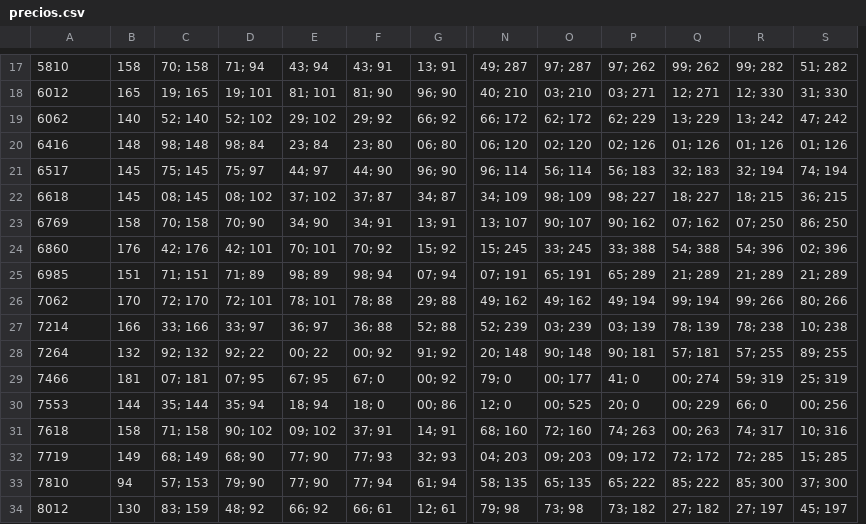
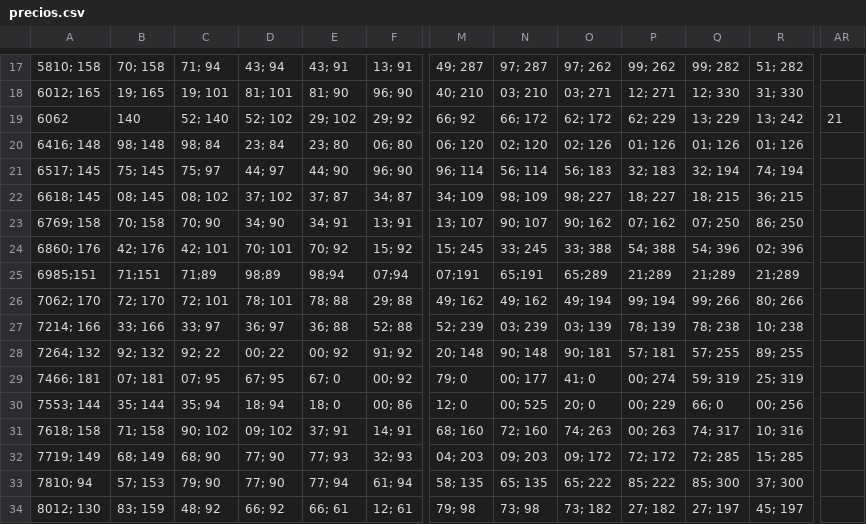
Before and after one commit to datauy/ATuServicio, a CSV file: db/data/2015/precios.csv, drawn as a sheet; only a part is shown, gaps mark what is left out; removed rows and columns are numbered as before the commit, all else as after; rows hold the shown columns only; the diff covers the shown part only; the diff names each change by its address in the sheet, - before the commit and + after, or states it on an @@ line.

Commit message:
Fix precios.csv format Update CRAME prices

```diff
--- a/db/data/2015/precios.csv
+++ b/db/data/2015/precios.csv
-column B, rows 17-24: 158 | 165 | 140 | 148 | 145 | 145 | 158 | 176; rows 26-34: 170 | 166 | 132 | 181 | 144 | 158 | 149 | 94 | 130
+column AR, row 19: 21
-A17: 5810
+A17: 5810; 158
-A18: 6012
+A18: 6012; 165
-B19: 52; 140
+B19: 140
-C19: 52; 102
+C19: 52; 140
-D19: 29; 102
+D19: 52; 102
-E19: 29; 92
+E19: 29; 102
-F19: 66; 92
+F19: 29; 92
-M19: 66; 172
+M19: 66; 92
-N19: 62; 172
+N19: 66; 172
-O19: 62; 229
+O19: 62; 172
-P19: 13; 229
+P19: 62; 229
-Q19: 13; 242
+Q19: 13; 229
-R19: 47; 242
+R19: 13; 242
-A20: 6416
+A20: 6416; 148
-A21: 6517
+A21: 6517; 145
-A22: 6618
+A22: 6618; 145
-A23: 6769
+A23: 6769; 158
-A24: 6860
+A24: 6860; 176
-row 25: 6985 | 151 | 71; 151 | 71; 89 | 98; 89 | 98; 94 | 07; 94 | 07; 191 | 65; 191 | 65; 289 | 21; 289 | 21; 289 | 21; 289
+row 25: 6985;151 | 71;151 | 71;89 | 98;89 | 98;94 | 07;94 | 07;191 | 65;191 | 65;289 | 21;289 | 21;289 | 21;289
-A26: 7062
+A26: 7062; 170
-A27: 7214
+A27: 7214; 166
-A28: 7264
+A28: 7264; 132
-A29: 7466
+A29: 7466; 181
-A30: 7553
+A30: 7553; 144
-A31: 7618
+A31: 7618; 158
-A32: 7719
+A32: 7719; 149
-A33: 7810
+A33: 7810; 94
-A34: 8012
+A34: 8012; 130
```
Also changed, not shown: 45 edited cells elsewhere in this file.
